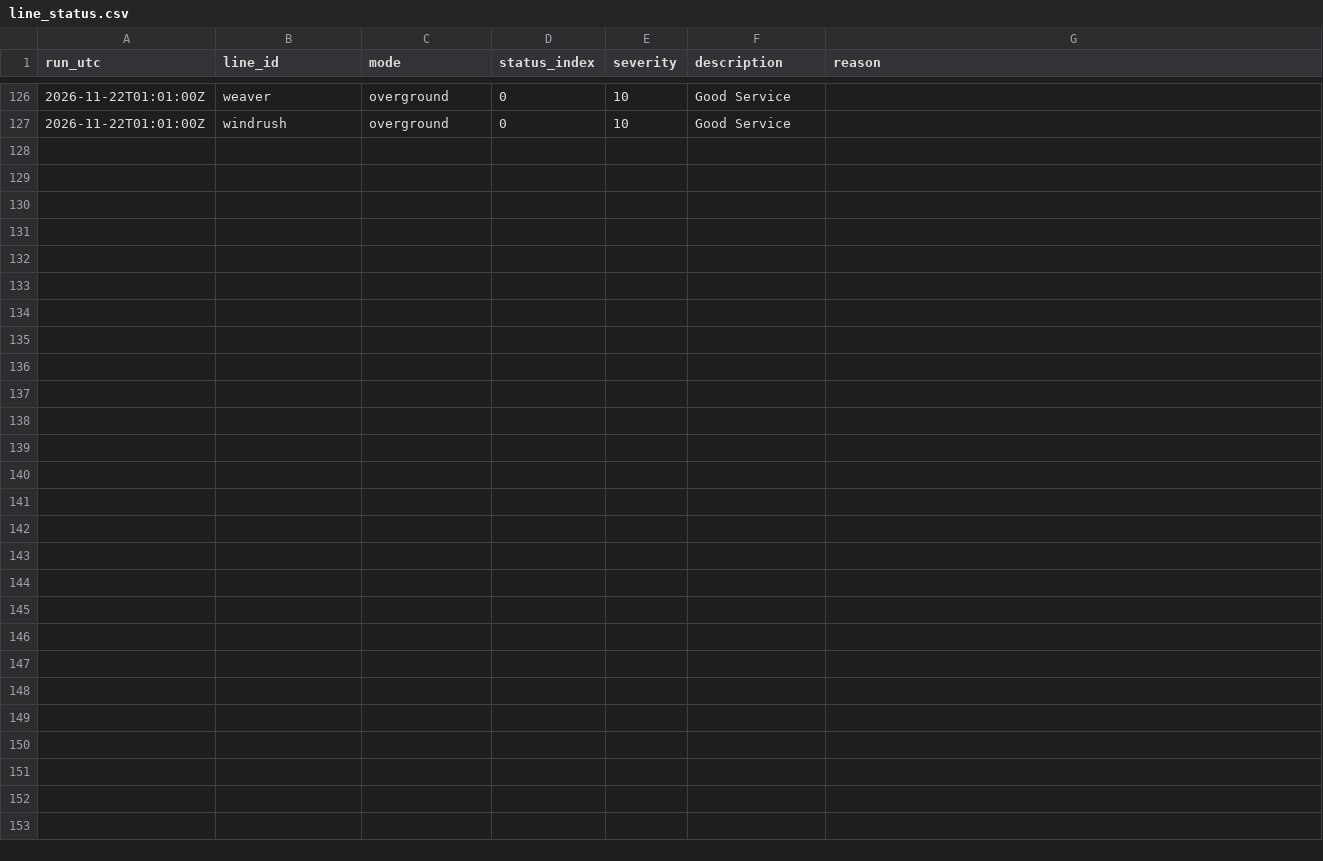
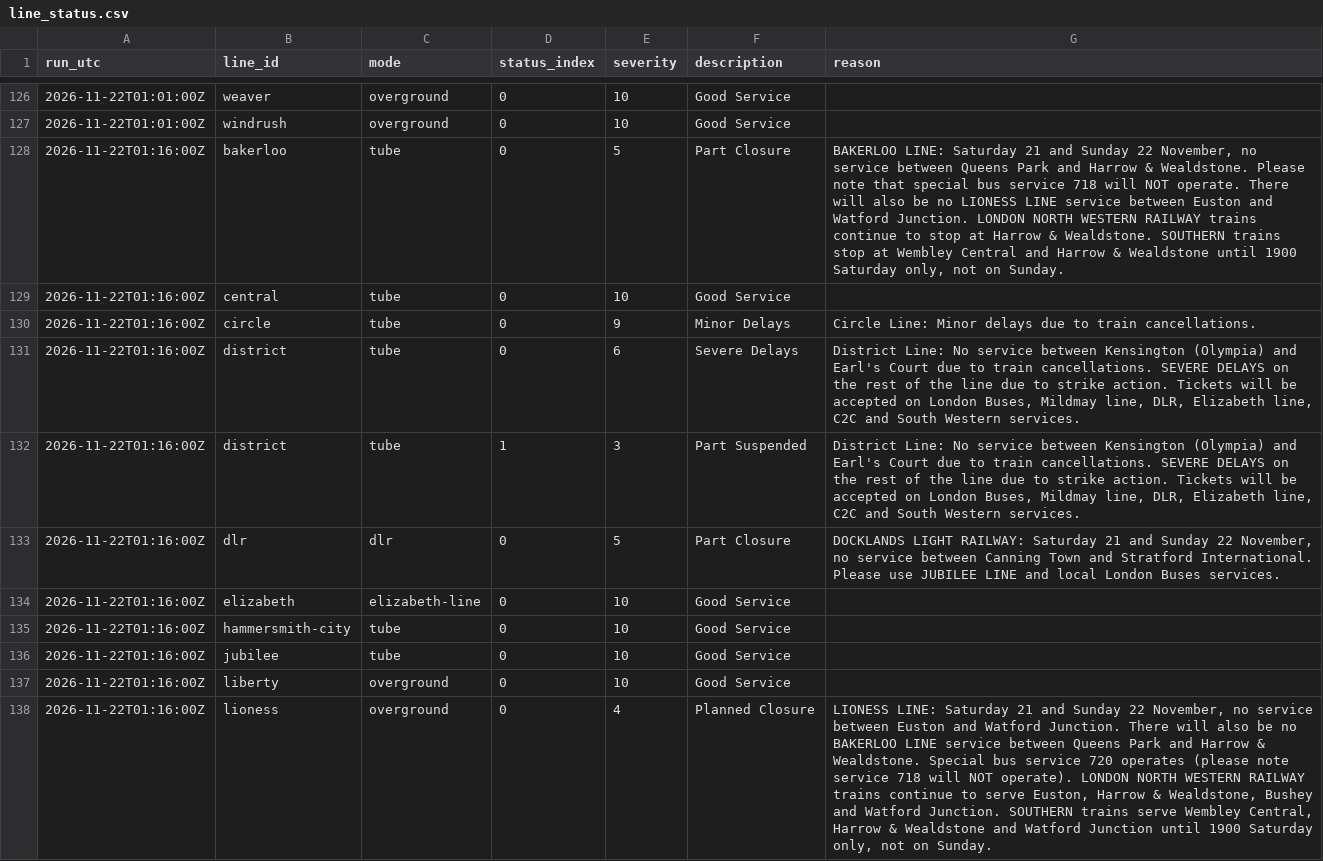
Before and after one commit to IbrahimJahwari/IbrahimJahwari.github.io, a CSV file: raw/2026-11-22/line_status.csv, drawn as a sheet; only a part is shown, gaps mark what is left out; the diff covers the shown part only; the diff names each change by its address in the sheet, - before the commit and + after, or states it on an @@ line.

```diff
--- a/raw/2026-11-22/line_status.csv
+++ b/raw/2026-11-22/line_status.csv
+row 128: 2026-11-22T01:16:00Z | bakerloo | tube | 0 | 5 | Part Closure | BAKERLOO LINE: Saturday 21 and Sunday 22 November, no service between Queens Park and Harrow & Wealdstone. Please note that special bus service 718 will NOT operate. There will also be no LIONESS LINE service between Euston and Watford Junction. LONDON NORTH WESTERN RAILWAY trains continue to stop at Harrow & Wealdstone. SOUTHERN trains stop at Wembley Central and Harrow & Wealdstone until 1900 Saturday only, not on Sunday.
+row 129: 2026-11-22T01:16:00Z | central | tube | 0 | 10 | Good Service
+row 130: 2026-11-22T01:16:00Z | circle | tube | 0 | 9 | Minor Delays | Circle Line: Minor delays due to train cancellations.
+row 131: 2026-11-22T01:16:00Z | district | tube | 0 | 6 | Severe Delays | District Line: No service between Kensington (Olympia) and Earl's Court due to train cancellations. SEVERE DELAYS on the rest of the line due to strike action. Tickets will be accepted on London Buses, Mildmay line, DLR, Elizabeth line, C2C and South Western services.
+row 132: 2026-11-22T01:16:00Z | district | tube | 1 | 3 | Part Suspended | District Line: No service between Kensington (Olympia) and Earl's Court due to train cancellations. SEVERE DELAYS on the rest of the line due to strike action. Tickets will be accepted on London Buses, Mildmay line, DLR, Elizabeth line, C2C and South Western services.
+row 133: 2026-11-22T01:16:00Z | dlr | dlr | 0 | 5 | Part Closure | DOCKLANDS LIGHT RAILWAY: Saturday 21 and Sunday 22 November, no service between Canning Town and Stratford International. Please use JUBILEE LINE and local London Buses services.
+row 134: 2026-11-22T01:16:00Z | elizabeth | elizabeth-line | 0 | 10 | Good Service
+row 135: 2026-11-22T01:16:00Z | hammersmith-city | tube | 0 | 10 | Good Service
+row 136: 2026-11-22T01:16:00Z | jubilee | tube | 0 | 10 | Good Service
+row 137: 2026-11-22T01:16:00Z | liberty | overground | 0 | 10 | Good Service
+row 138: 2026-11-22T01:16:00Z | lioness | overground | 0 | 4 | Planned Closure | LIONESS LINE: Saturday 21 and Sunday 22 November, no service between Euston and Watford Junction. There will also be no BAKERLOO LINE service between Queens Park and Harrow & Wealdstone. Special bus service 720 operates (please note service 718 will NOT operate). LONDON NORTH WESTERN RAILWAY trains continue to serve Euston, Harrow & Wealdstone, Bushey and Watford Junction. SOUTHERN trains serve Wembley Central, Harrow & Wealdstone and Watford Junction until 1900 Saturday only, not on Sunday.
```
Also changed, not shown: 11 added rows elsewhere in this file, raw/2026-11-22/collection_log.csv, raw/2026-11-22/line_supply.csv, 7 other files.
